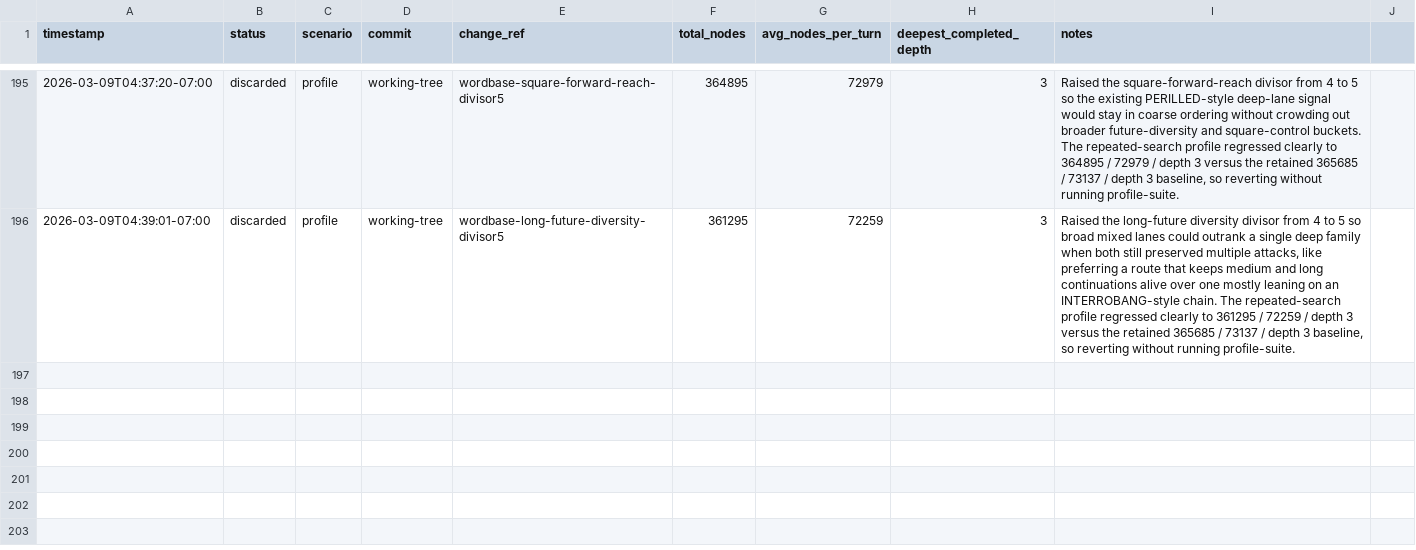
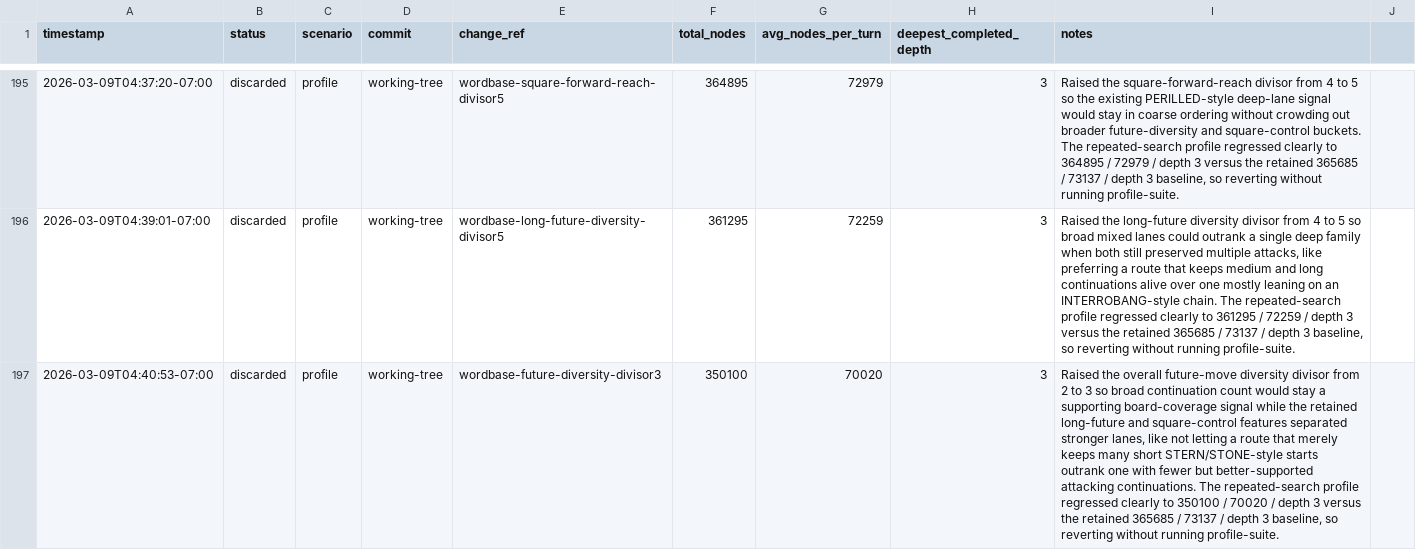
Before and after one commit to scottmsilver/wordbase-player, a CSV file: logs/agent-loop/worker-3/benchmark-progress.csv, drawn as a sheet; only a part is shown, gaps mark what is left out; the diff names each change by its address in the sheet, - before the commit and + after, or states it on an @@ line.

```diff
--- a/logs/agent-loop/worker-3/benchmark-progress.csv
+++ b/logs/agent-loop/worker-3/benchmark-progress.csv
+row 197: 2026-03-09T04:40:53-07:00 | discarded | profile | working-tree | wordbase-future-diversity-divisor3 | 350100 | 70020 | 3 | Raised the overall future-move diversity divisor from 2 to 3 so broad continuation count would stay a supporting board-coverage signal while the retained long-future and square-control features separated stronger lanes, like not letting a route that merely keeps many short STERN/STONE-style starts outrank one with fewer but better-supported attacking continuations. The repeated-search profile regressed clearly to 350100 / 70020 / depth 3 versus the retained 365685 / 73137 / depth 3 baseline, so reverting without running profile-suite.
```
